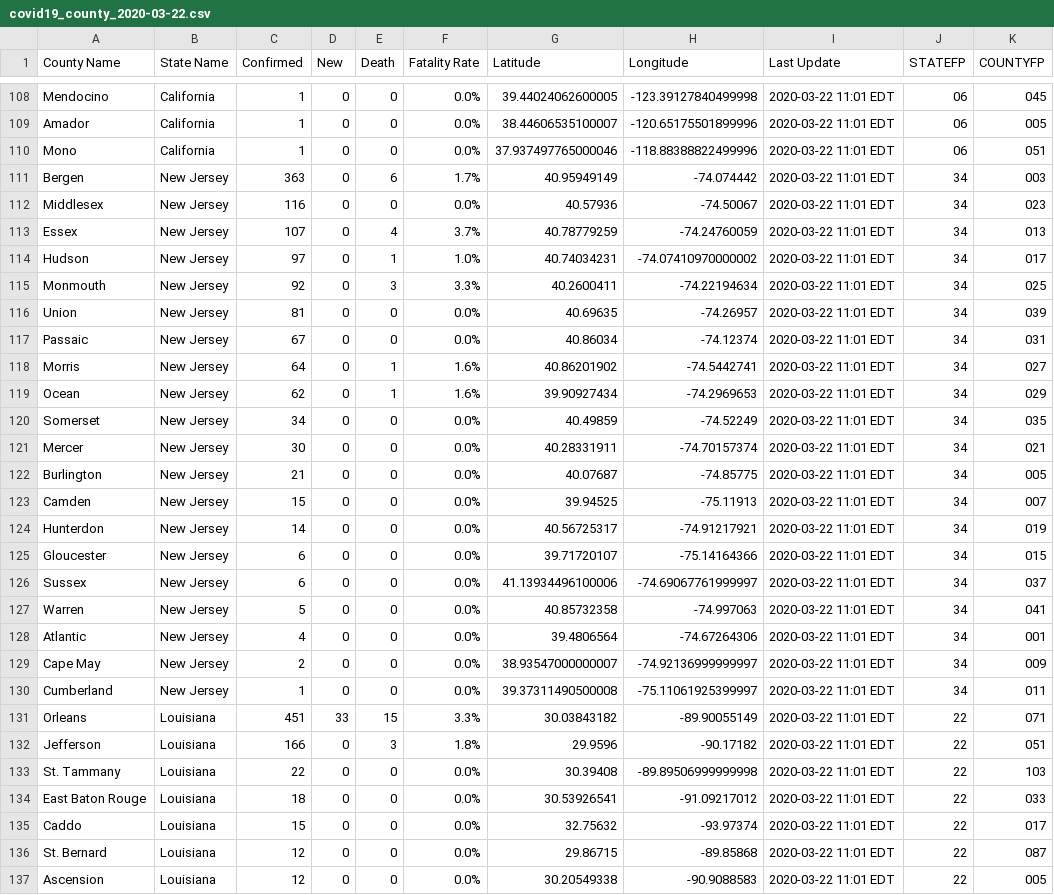
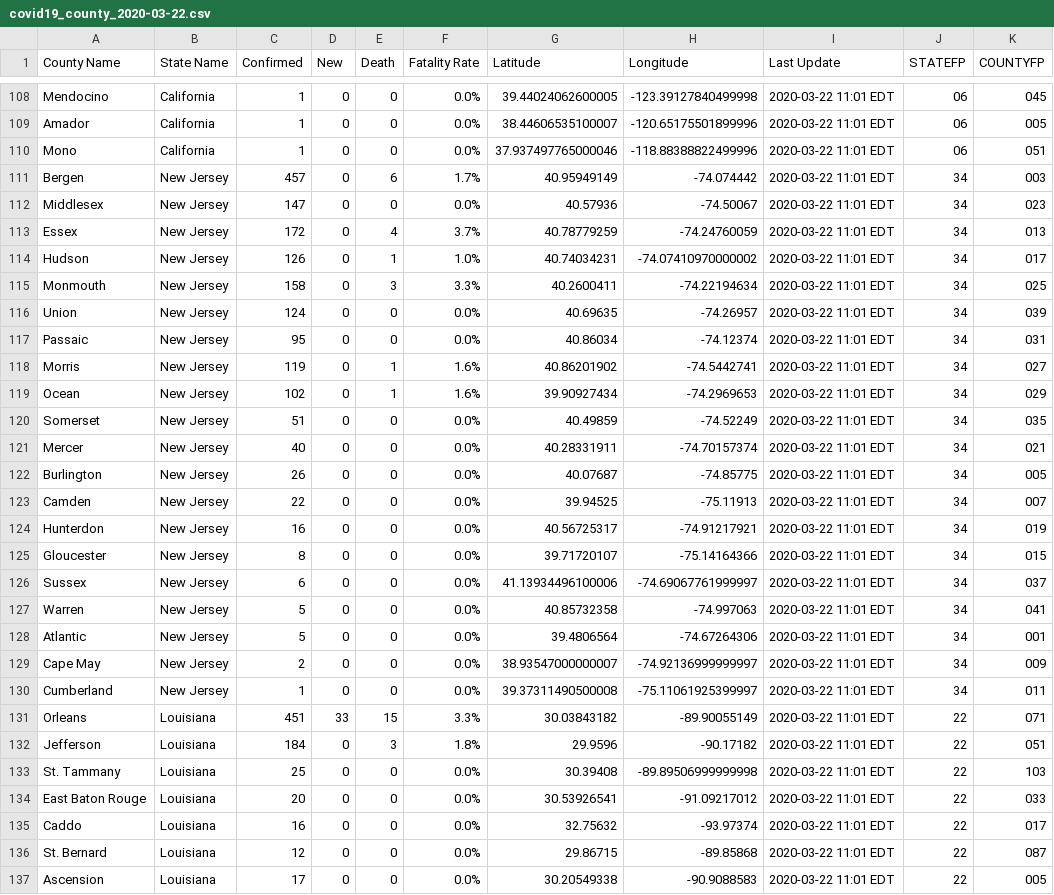
Before and after one commit to nickrobison-usds/demand-modeler, a CSV file: data/covid19_county_2020-03-22.csv, drawn as a sheet; only a part is shown, gaps mark what is left out; the diff covers the shown part only; the diff names each change by its address in the sheet, - before the commit and + after, or states it on an @@ line.

Commit message:
update from state websites

```diff
--- a/data/covid19_county_2020-03-22.csv
+++ b/data/covid19_county_2020-03-22.csv
-C111 (Confirmed): 363
+C111 (Confirmed): 457
-C112 (Confirmed): 116
+C112 (Confirmed): 147
-C113 (Confirmed): 107
+C113 (Confirmed): 172
-C114 (Confirmed): 97
+C114 (Confirmed): 126
-C115 (Confirmed): 92
+C115 (Confirmed): 158
-C116 (Confirmed): 81
+C116 (Confirmed): 124
-C117 (Confirmed): 67
+C117 (Confirmed): 95
-C118 (Confirmed): 64
+C118 (Confirmed): 119
-C119 (Confirmed): 62
+C119 (Confirmed): 102
-C120 (Confirmed): 34
+C120 (Confirmed): 51
-C121 (Confirmed): 30
+C121 (Confirmed): 40
-C122 (Confirmed): 21
+C122 (Confirmed): 26
-C123 (Confirmed): 15
+C123 (Confirmed): 22
-C124 (Confirmed): 14
+C124 (Confirmed): 16
-C125 (Confirmed): 6
+C125 (Confirmed): 8
-C128 (Confirmed): 4
+C128 (Confirmed): 5
-C132 (Confirmed): 166
+C132 (Confirmed): 184
-C133 (Confirmed): 22
+C133 (Confirmed): 25
-C134 (Confirmed): 18
+C134 (Confirmed): 20
-C135 (Confirmed): 15
+C135 (Confirmed): 16
-C137 (Confirmed): 12
+C137 (Confirmed): 17
```
Also changed, not shown: 99 edited cells elsewhere in this file.
